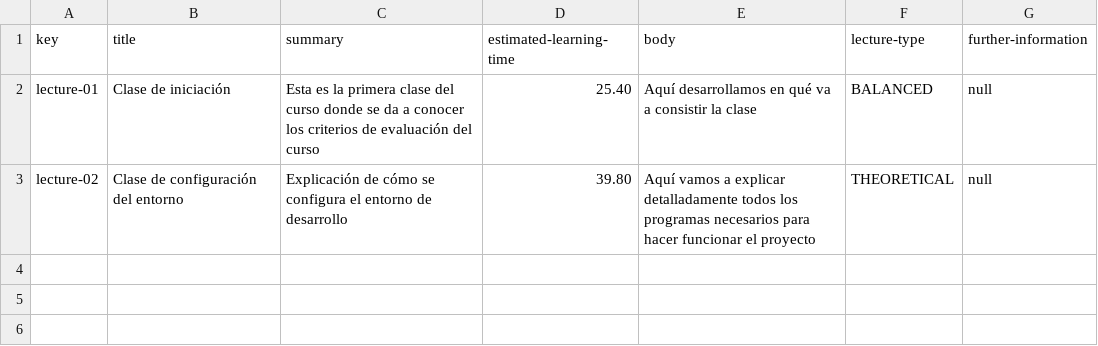
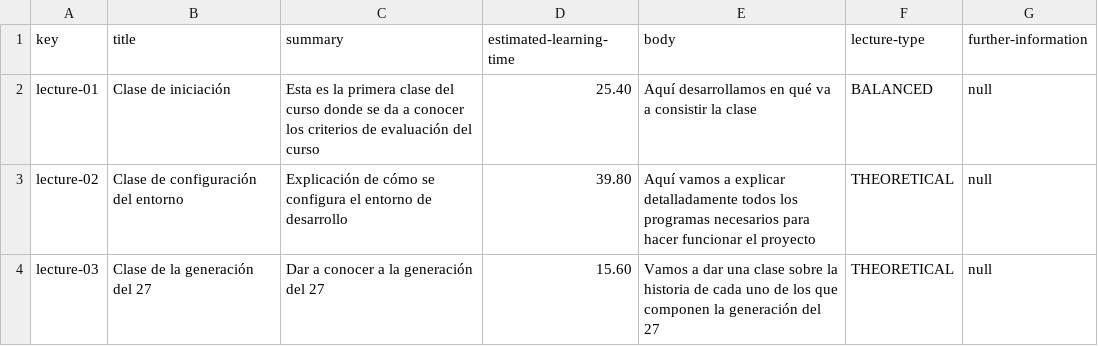
Before and after one commit to antcardia/Acme-L3-D04, a CSV file: src/main/webapp/WEB-INF/resources/sample-data/lecture.csv, drawn as a sheet; the diff names each change by its address in the sheet, - before the commit and + after, or states it on an @@ line.

```diff
--- a/src/main/webapp/WEB-INF/resources/sample-data/lecture.csv
+++ b/src/main/webapp/WEB-INF/resources/sample-data/lecture.csv
+row 4: lecture-03 | Clase de la generación del 27 | Dar a conocer a la generación del 27 | 15.60 | Vamos a dar una clase sobre la historia de cada uno de los que componen la generación del 27 | THEORETICAL | null
```
Also changed, not shown: src/main/webapp/WEB-INF/resources/sample-data/course.csv, 1 other file.
